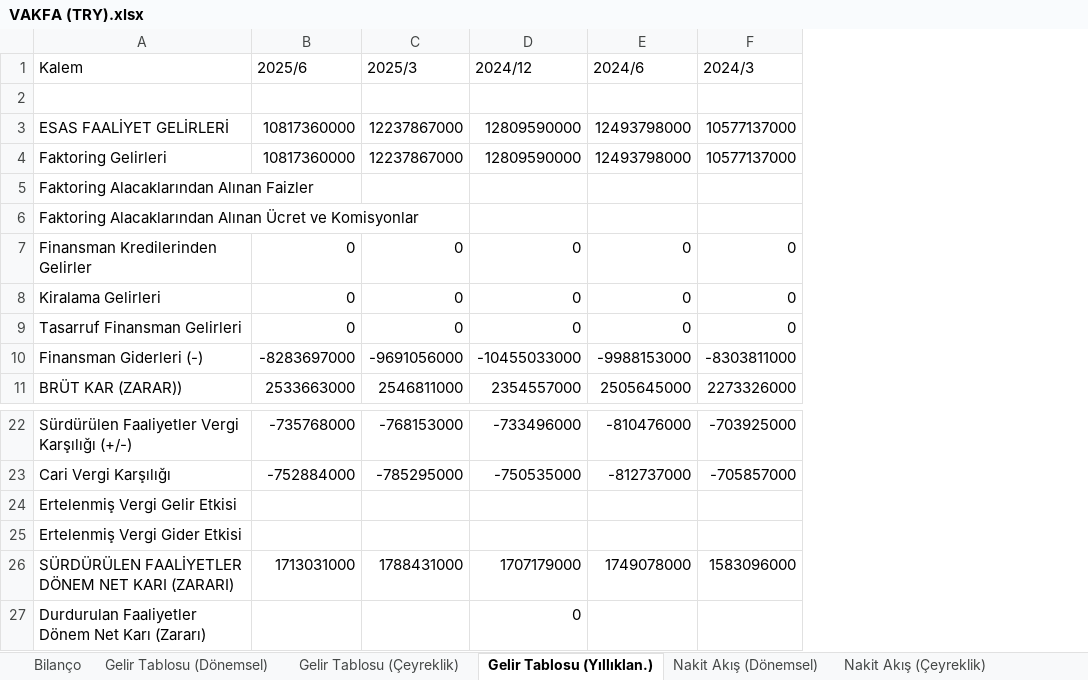
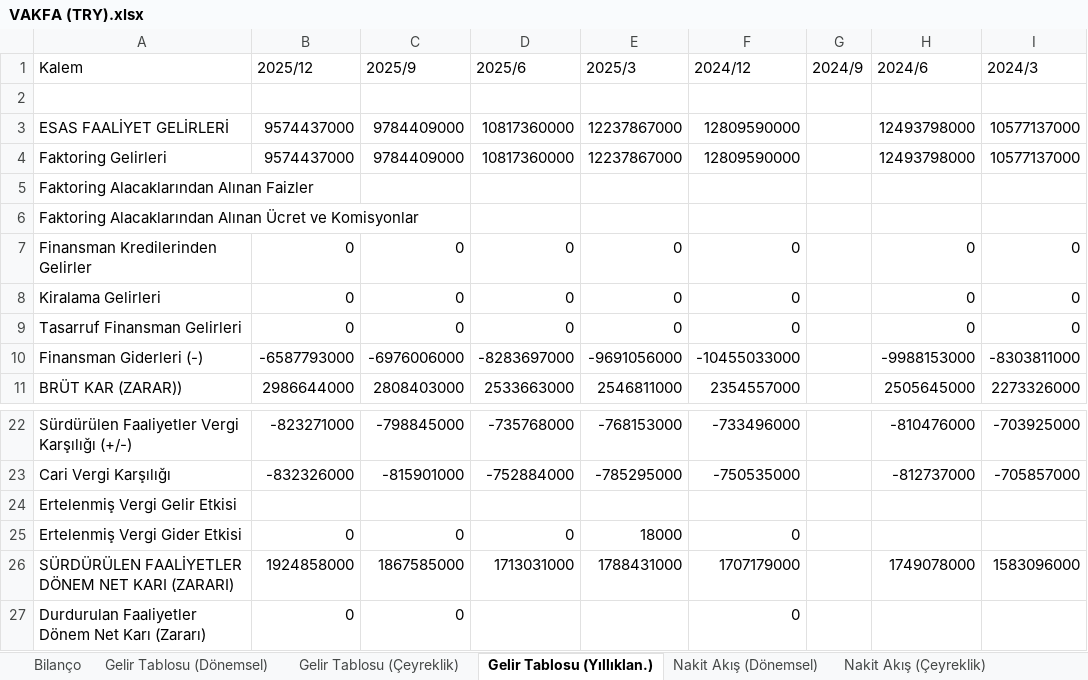
Before and after one commit to piyasalaronline-ux/2025filings, an Excel workbook: data/VAKFA (TRY).xlsx, sheet Gelir Tablosu (Yıllıklan.), drawn as a sheet; only a part is shown, gaps mark what is left out; values as stored, in another font and other column widths than the file's, no borders; addresses are those after the commit; the diff names each change by its address in the sheet, - before the commit and + after, or states it on an @@ line.

```diff
--- a/data/VAKFA (TRY).xlsx (sheet Gelir Tablosu (Yıllıklan.))
+++ b/data/VAKFA (TRY).xlsx (sheet Gelir Tablosu (Yıllıklan.))
+column B (2025/12), rows 3-11: 9574437000 | 9574437000 |  |  | 0 | 0 | 0 | -6587793000 | 2986644000; rows 22-27: -823271000 | -832326000 |  | 0 | 1924858000 | 0
+column C (2025/9), rows 3-11: 9784409000 | 9784409000 |  |  | 0 | 0 | 0 | -6976006000 | 2808403000; rows 22-27: -798845000 | -815901000 |  | 0 | 1867585000 | 0
+column G (2024/9), empty
-D25 (2025/6): (empty)
+D25 (2025/6): 0
-E25 (2025/3): (empty)
+E25 (2025/3): 18000
-F25 (2024/12): (empty)
+F25 (2024/12): 0
```
Also changed, not shown: sheet Gelir Tablosu (Çeyreklik), sheet Nakit Akış (Çeyreklik), sheet Bilanço, sheet Nakit Akış (Yıllıklan.), sheet Gelir Tablosu (Dönemsel), sheet Nakit Akış (Dönemsel), data/BNTAS (TRY).xlsx, data/CWENE (TRY).xlsx, 6 other files.
